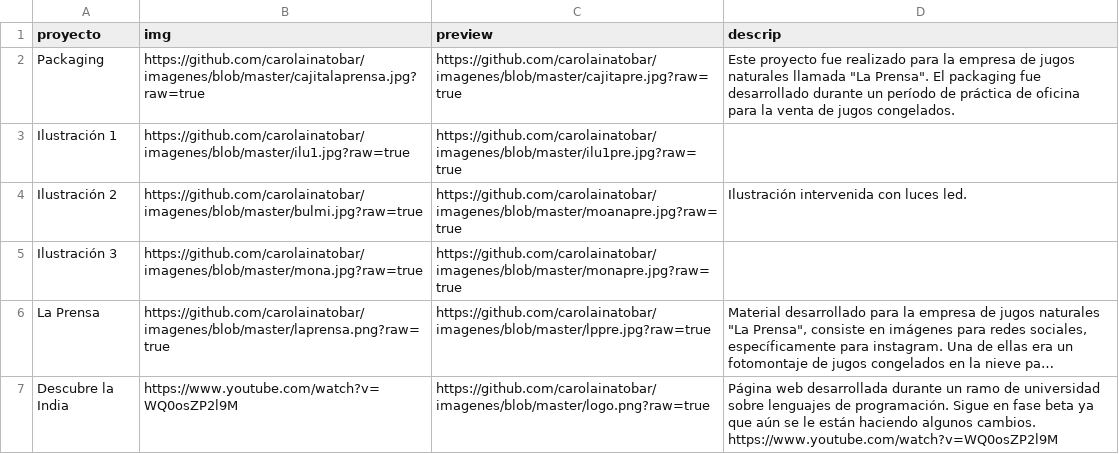
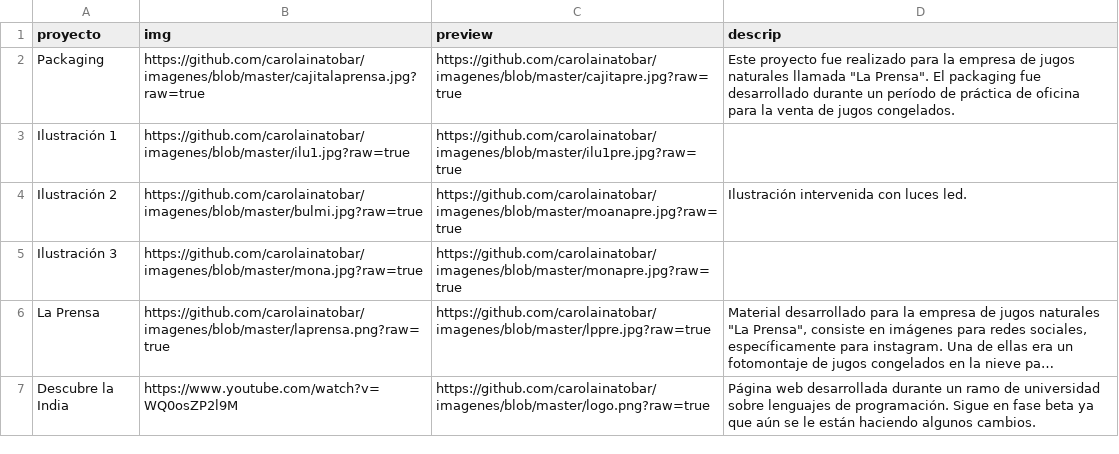
Before and after one commit to carolainatobar/imagenes, a CSV file: single.csv, drawn as a sheet; long unchanged cells end in …; the diff names each change by its address in the sheet, - before the commit and + after, or states it on an @@ line.

Commit message:
Update single.csv

```diff
--- a/single.csv
+++ b/single.csv
-D7 (descrip): …algunos cambios. https://www.youtube.com/watch?v=WQ0osZP2l9M
+D7 (descrip): …algunos cambios.
```
